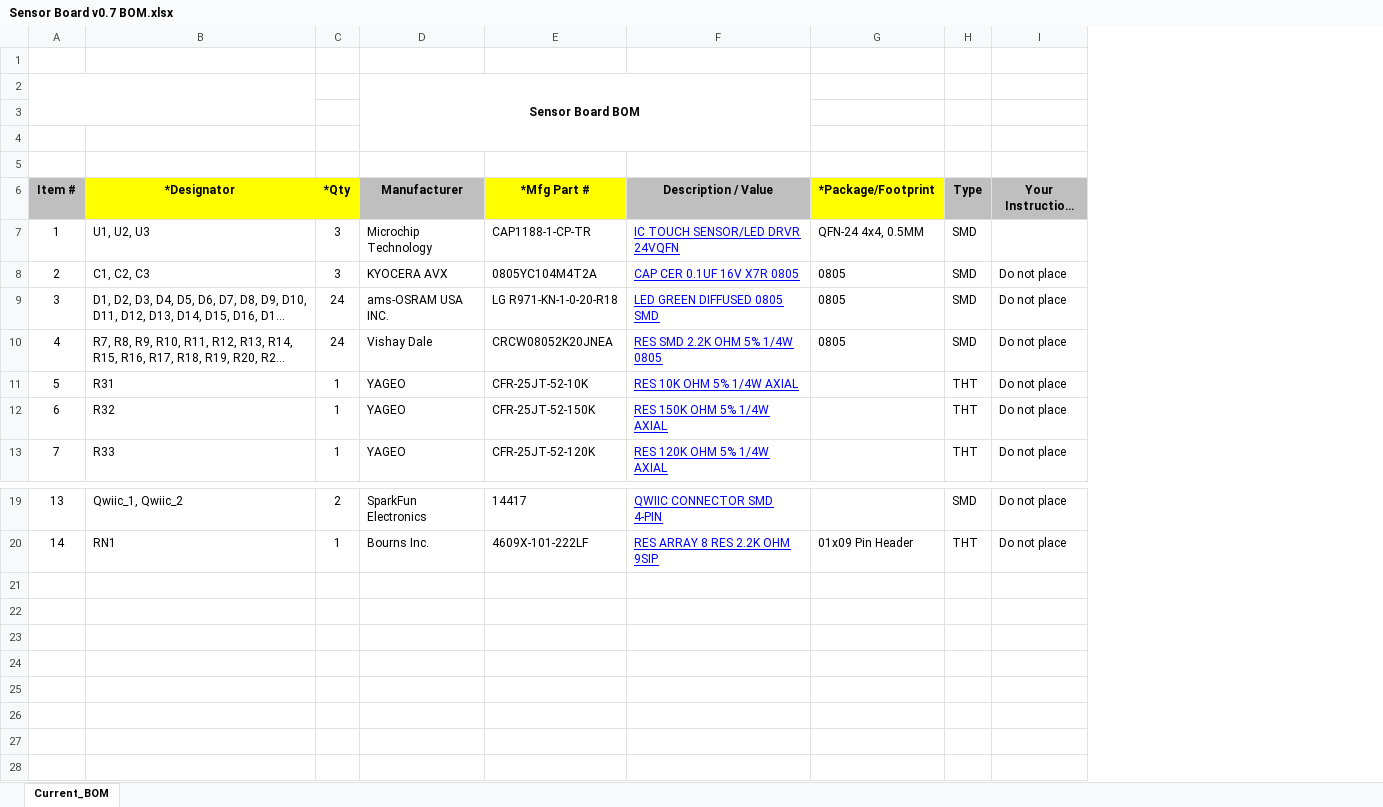
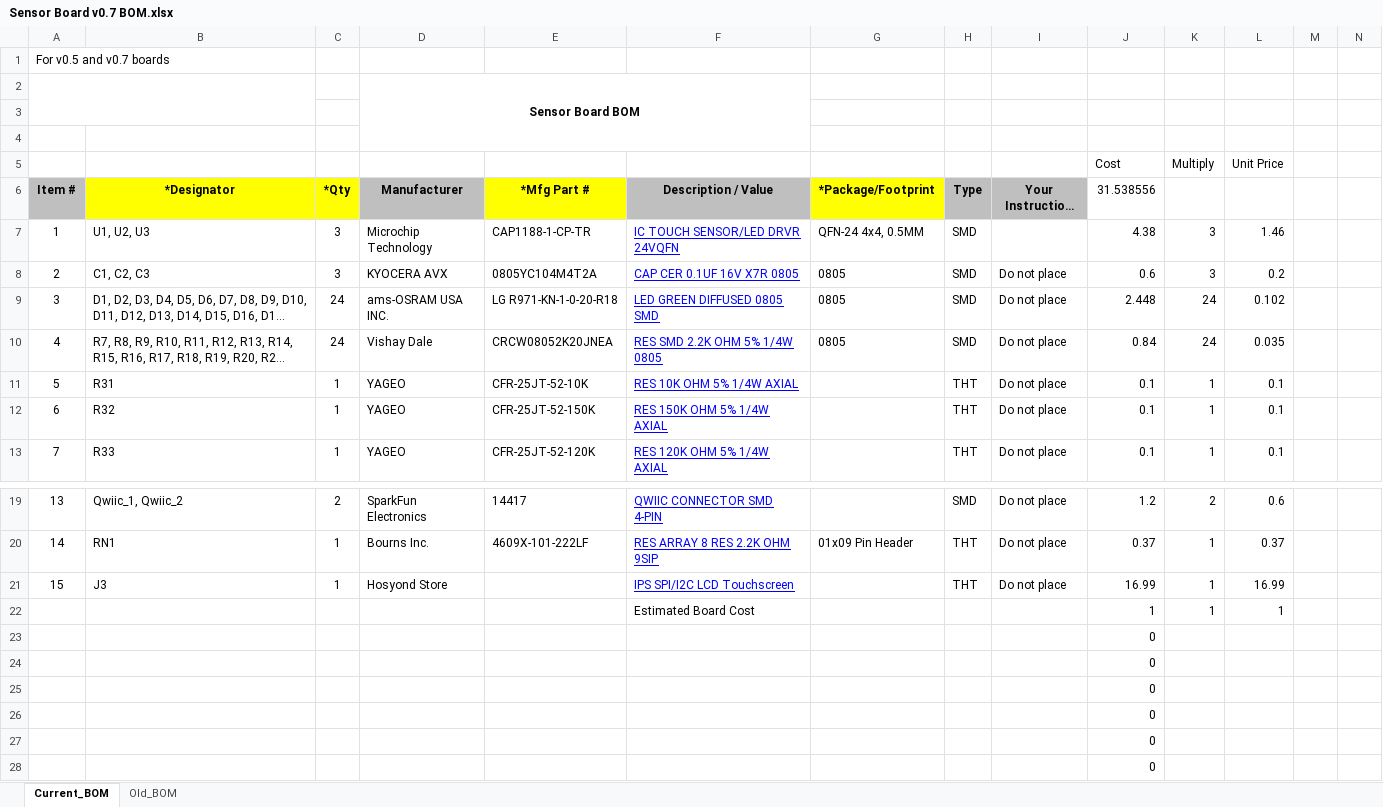
Before and after one commit to dmc0022/ALDL_repo, an Excel workbook: Schematics/Hardware/Sensor_Board/Sensor Board v0.7 BOM.xlsx, sheet Current_BOM, drawn as a sheet; only a part is shown, gaps mark what is left out; long unchanged cells end in …; values as stored, in another font and other column widths than the file's, no borders; charts and pictures not drawn; the diff names each change by its address in the sheet, - before the commit and + after, or states it on an @@ line.

```diff
--- a/Schematics/Hardware/Sensor_Board/Sensor Board v0.7 BOM.xlsx (sheet Current_BOM)
+++ b/Schematics/Hardware/Sensor_Board/Sensor Board v0.7 BOM.xlsx (sheet Current_BOM)
+sheet tab: Old_BOM
+column J (31.538556), row 5: Cost; rows 7-13: 4.38 | 0.6 | 2.448 | 0.84 | 0.1 | 0.1 | 0.1; rows 19-20: 1.2 | 0.37
+column K, rows 5-13: Multiply |  | 3 | 3 | 24 | 24 | 1 | 1 | 1; rows 19-20: 2 | 1
+column L, rows 5-13: Unit Price |  | 1.46 | 0.2 | 0.102 | 0.035 | 0.1 | 0.1 | 0.1; rows 19-20: 0.6 | 0.37
+column M, empty
+column N, empty
@@ column A (Item #) renumbered in row 1 @@
-row 5: (empty)
+row 5:  |  |  |  |  |  |  |  |  | Cost | Multiply | Unit Price
+row 21: 15 | J3 | 1 | Hosyond Store |  | IPS SPI/I2C LCD Touchscreen |  | THT | Do not place | 16.99 | 1 | 16.99
+row 22:  |  |  |  |  | Estimated Board Cost |  |  |  | 1 | 1 | 1
+row 23:  |  |  |  |  |  |  |  |  | 0
+row 24:  |  |  |  |  |  |  |  |  | 0
+row 25:  |  |  |  |  |  |  |  |  | 0
+row 26:  |  |  |  |  |  |  |  |  | 0
+row 27:  |  |  |  |  |  |  |  |  | 0
+row 28:  |  |  |  |  |  |  |  |  | 0
```
Also changed, not shown: charts or pictures.
